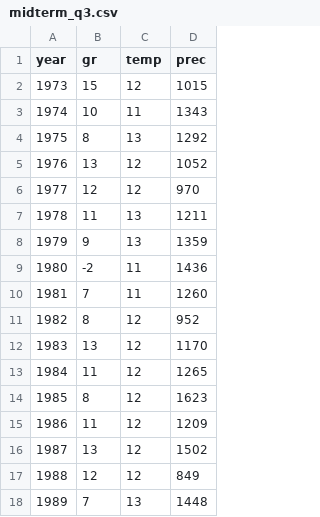
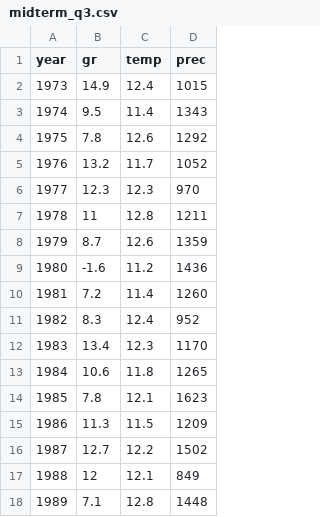
Before and after one commit to jonghyunyoo/uos_data_science, a CSV file: midterm_q3.csv, drawn as a sheet; only a part is shown; the diff covers the shown part only.

```diff
--- a/midterm_q3.csv
+++ b/midterm_q3.csv
@@ -1,18 +1,18 @@
 year,gr,temp,prec
-1973,15 ,12 ,1015
-1974,10 ,11 ,1343
-1975,8 ,13 ,1292
-1976,13 ,12 ,1052
-1977,12 ,12 ,970
-1978,11 ,13 ,1211
-1979,9 ,13 ,1359
-1980,-2 ,11 ,1436
-1981,7 ,11 ,1260
-1982,8 ,12 ,952
-1983,13 ,12 ,1170
-1984,11 ,12 ,1265
-1985,8 ,12 ,1623
-1986,11 ,12 ,1209
-1987,13 ,12 ,1502
-1988,12 ,12 ,849
-1989,7 ,13 ,1448
+1973,14.9,12.4,1015
+1974,9.5,11.4,1343
+1975,7.8,12.6,1292
+1976,13.2,11.7,1052
+1977,12.3,12.3,970
+1978,11,12.8,1211
+1979,8.7,12.6,1359
+1980,-1.6,11.2,1436
+1981,7.2,11.4,1260
+1982,8.3,12.4,952
+1983,13.4,12.3,1170
+1984,10.6,11.8,1265
+1985,7.8,12.1,1623
+1986,11.3,11.5,1209
+1987,12.7,12.2,1502
+1988,12,12.1,849
+1989,7.1,12.8,1448
```
Also changed, not shown: 55 edited cells elsewhere in this file, midterm_q2.csv, midterm_q4.csv.
